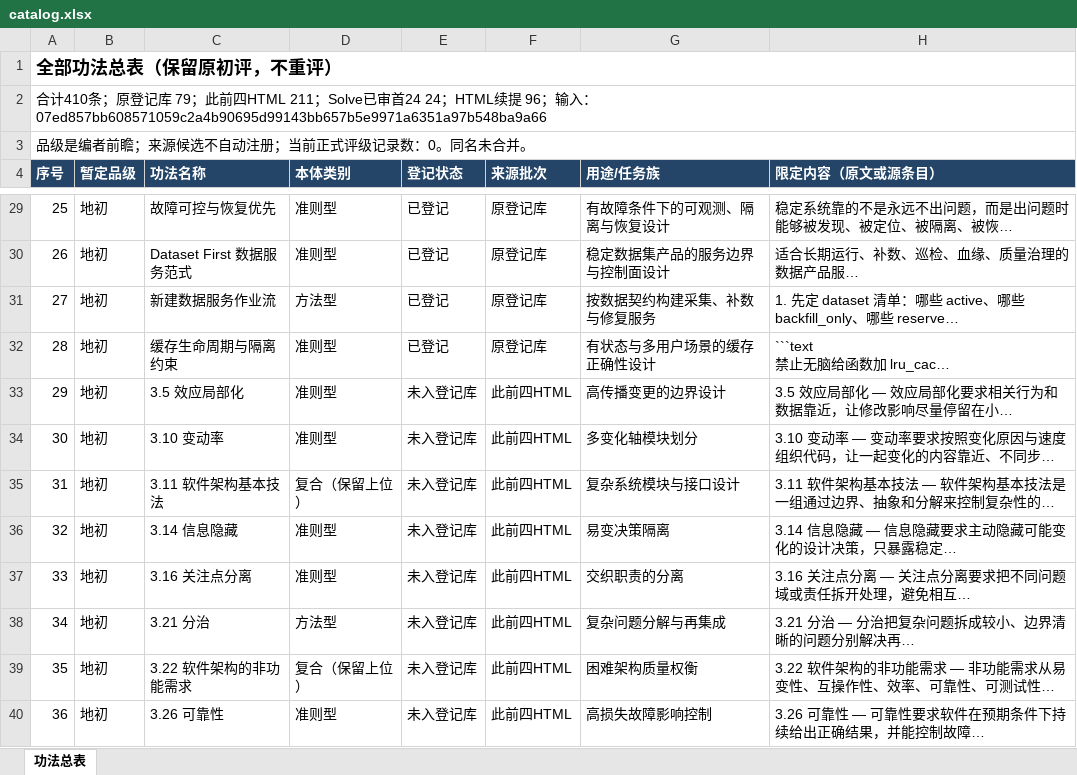
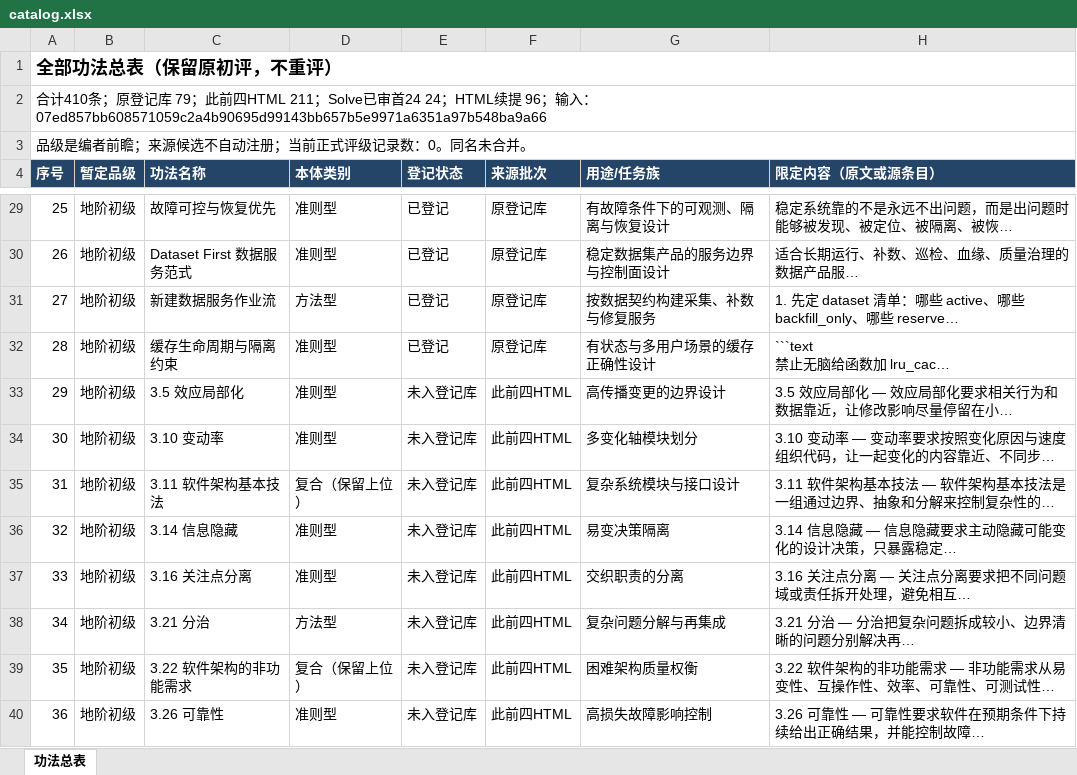
Before and after one commit to Alvin010202/vibe-coding-cn, an Excel workbook: metadata/gongfa/catalog.xlsx, sheet 功法总表, drawn as a sheet; only a part is shown, gaps mark what is left out; long unchanged cells end in …; values as stored, in another font and other column widths than the file's, no borders; the diff covers the shown part only; the diff names each change by its address in the sheet, - before the commit and + after, or states it on an @@ line.

```diff
--- a/metadata/gongfa/catalog.xlsx (sheet 功法总表)
+++ b/metadata/gongfa/catalog.xlsx (sheet 功法总表)
-B29:B40 (暂定品级): 地初
+B29:B40 (暂定品级): 地阶初级
```
Also changed, not shown: 396 edited cells elsewhere in this sheet, 7 other files.
